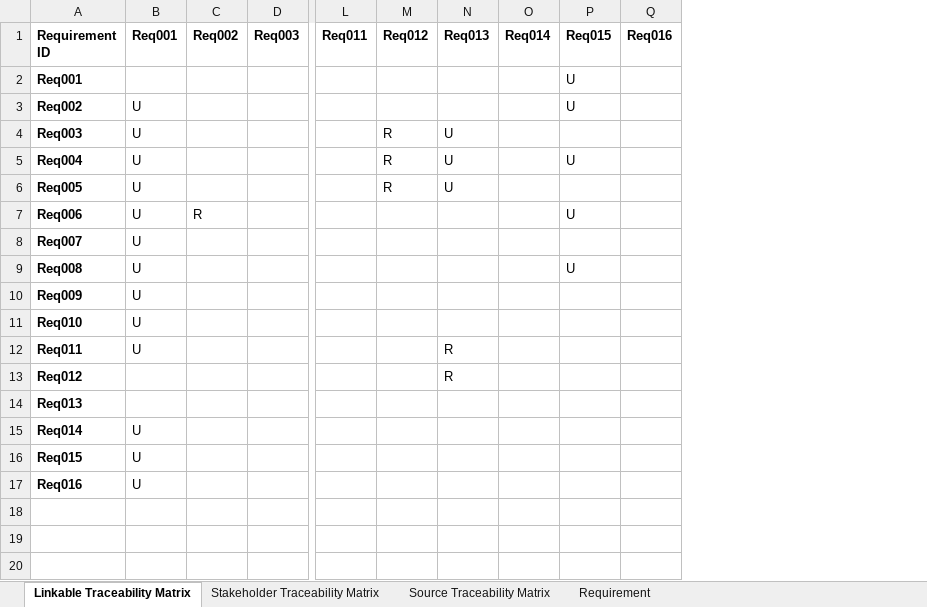
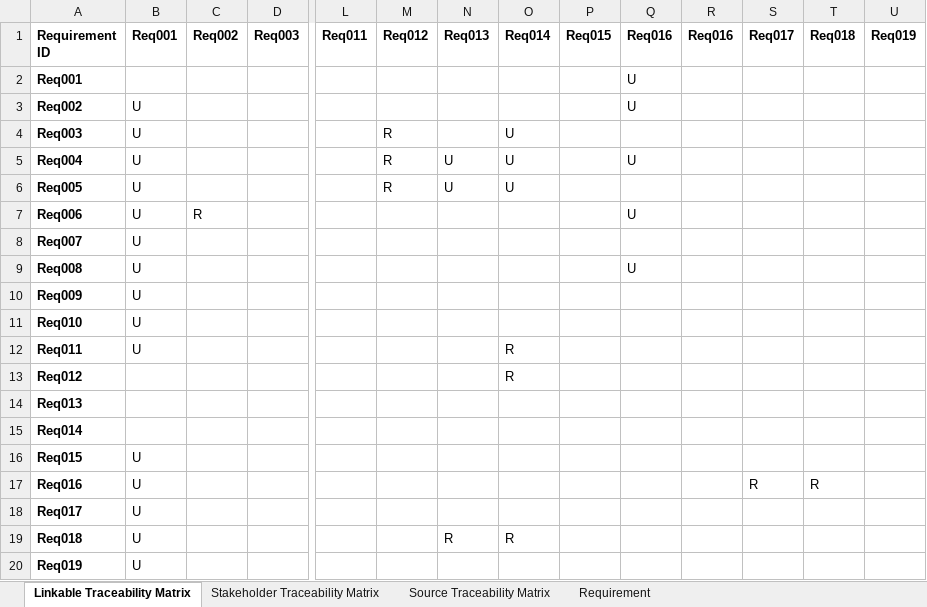
Before and after one commit to Griselda4774/EAS-EmploymentAssistanceSystem, an Excel workbook: Lab1/Lab1.3 Matrix/Traceability Matrix.xlsx, sheet Linkable Traceability Matrix, drawn as a sheet; only a part is shown, gaps mark what is left out; values as stored, in another font and other column widths than the file's, no borders; rows hold the shown columns only; the diff names each change by its address in the sheet, - before the commit and + after, or states it on an @@ line.

Commit message:
Update readme and matrix

```diff
--- a/Lab1/Lab1.3 Matrix/Traceability Matrix.xlsx (sheet Linkable Traceability Matrix)
+++ b/Lab1/Lab1.3 Matrix/Traceability Matrix.xlsx (sheet Linkable Traceability Matrix)
+column Q (Req016), rows 2-9: U | U |  | U |  | U |  | U
+column S (Req017), row 17: R
+column T (Req018), row 17: R
+column U (Req019), empty
-P2:P3 (Req015): U
+P2:P3 (Req015): (empty)
-N4 (Req013): U
+N4 (Req013): (empty)
-O4:O6 (Req014): (empty)
+O4:O6 (Req014): U
-P5 (Req015): U
+P5 (Req015): (empty)
-P7 (Req015): U
+P7 (Req015): (empty)
-P9 (Req015): U
+P9 (Req015): (empty)
-N12:N13 (Req013): R
+N12:N13 (Req013): (empty)
-O12:O13 (Req014): (empty)
+O12:O13 (Req014): R
-B15 (Req001): U
+B15 (Req001): (empty)
+row 18: Req017 | U
+row 19: Req018 | U |  |  |  |  | R | R
+row 20: Req019 | U
```
Also changed, not shown: sheet Requirement, sheet Source Traceability Matrix, sheet Stakeholder Traceability Matrix, 3 other files.
